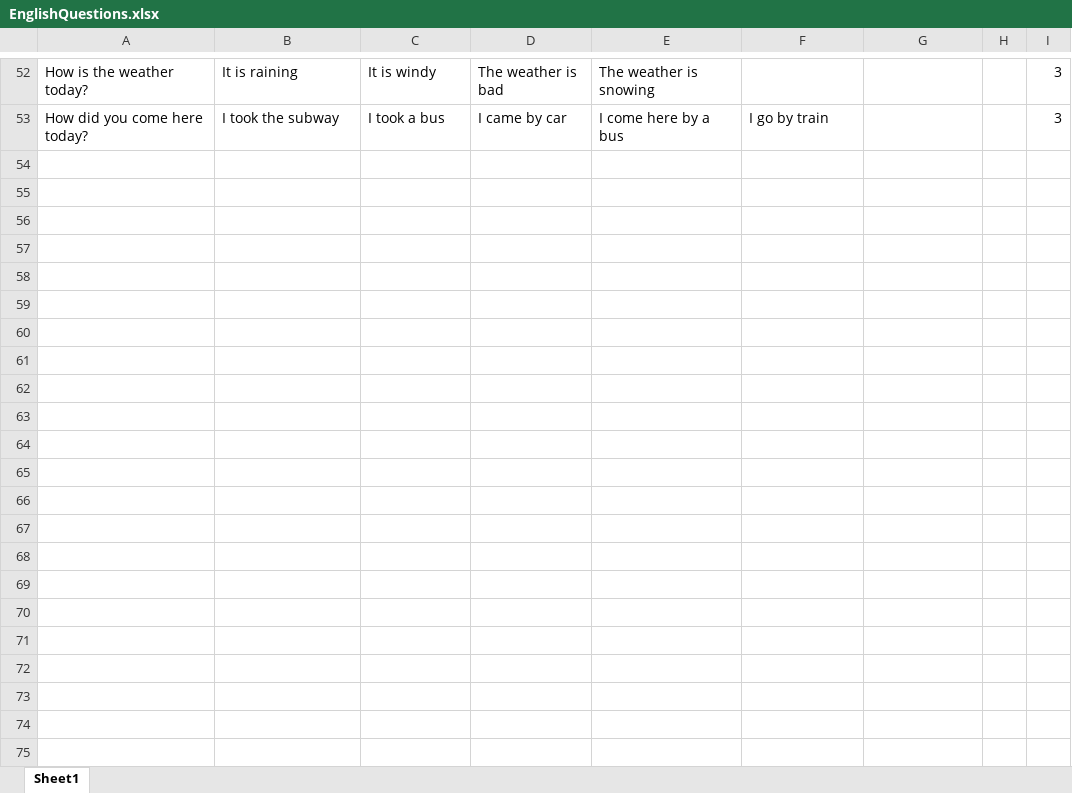
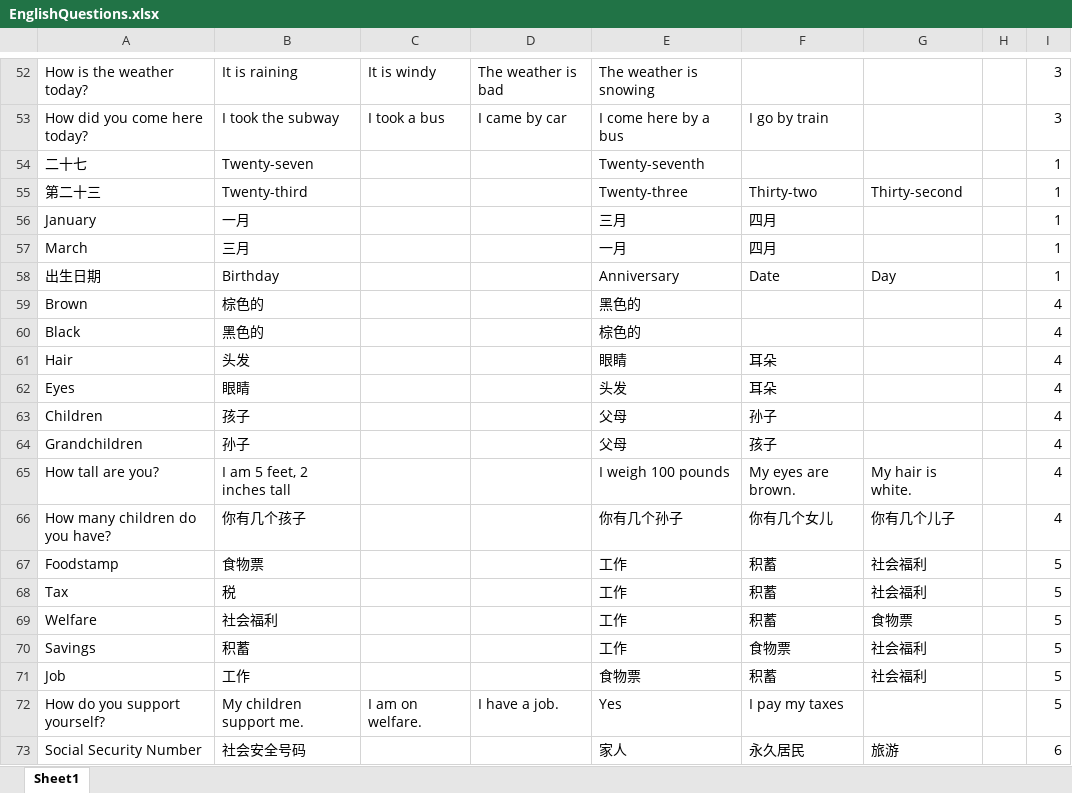
Before and after one commit to jenniferli1098/chinatowncitizenship, an Excel workbook: EnglishQuestions.xlsx, sheet Sheet1, drawn as a sheet; only a part is shown, gaps mark what is left out; values as stored, in another font and other column widths than the file's, no borders; the diff covers the shown part only; the diff names each change by its address in the sheet, - before the commit and + after, or states it on an @@ line.

Commit message:
added values for flashcards

```diff
--- a/EnglishQuestions.xlsx (sheet Sheet1)
+++ b/EnglishQuestions.xlsx (sheet Sheet1)
+row 54: 二十七 | Twenty-seven |  |  | Twenty-seventh |  |  |  | 1
+row 55: 第二十三 | Twenty-third |  |  | Twenty-three | Thirty-two | Thirty-second |  | 1
+row 56: January | 一月 |  |  | 三月 | 四月 |  |  | 1
+row 57: March | 三月 |  |  | 一月 | 四月 |  |  | 1
+row 58: 出生日期 | Birthday |  |  | Anniversary | Date | Day |  | 1
+row 59: Brown | 棕色的 |  |  | 黑色的 |  |  |  | 4
+row 60: Black | 黑色的 |  |  | 棕色的 |  |  |  | 4
+row 61: Hair | 头发 |  |  | 眼睛 | 耳朵 |  |  | 4
+row 62: Eyes | 眼睛 |  |  | 头发 | 耳朵 |  |  | 4
+row 63: Children | 孩子 |  |  | 父母 | 孙子 |  |  | 4
+row 64: Grandchildren | 孙子 |  |  | 父母 | 孩子 |  |  | 4
+row 65: How tall are you? | I am 5 feet, 2 inches tall |  |  | I weigh 100 pounds | My eyes are brown. | My hair is white. |  | 4
+row 66: How many children do you have? | 你有几个孩子 |  |  | 你有几个孙子 | 你有几个女儿 | 你有几个儿子 |  | 4
+row 67: Foodstamp | 食物票 |  |  | 工作 | 积蓄 | 社会福利 |  | 5
+row 68: Tax | 税 |  |  | 工作 | 积蓄 | 社会福利 |  | 5
+row 69: Welfare | 社会福利 |  |  | 工作 | 积蓄 | 食物票 |  | 5
+row 70: Savings | 积蓄 |  |  | 工作 | 食物票 | 社会福利 |  | 5
+row 71: Job | 工作 |  |  | 食物票 | 积蓄 | 社会福利 |  | 5
+row 72: How do you support yourself? | My children support me. | I am on welfare. | I have a job. | Yes | I pay my taxes |  |  | 5
+row 73: Social Security Number | 社会安全号码 |  |  | 家人 | 永久居民 | 旅游 |  | 6
```
Also changed, not shown: 16 added rows elsewhere in this sheet.
